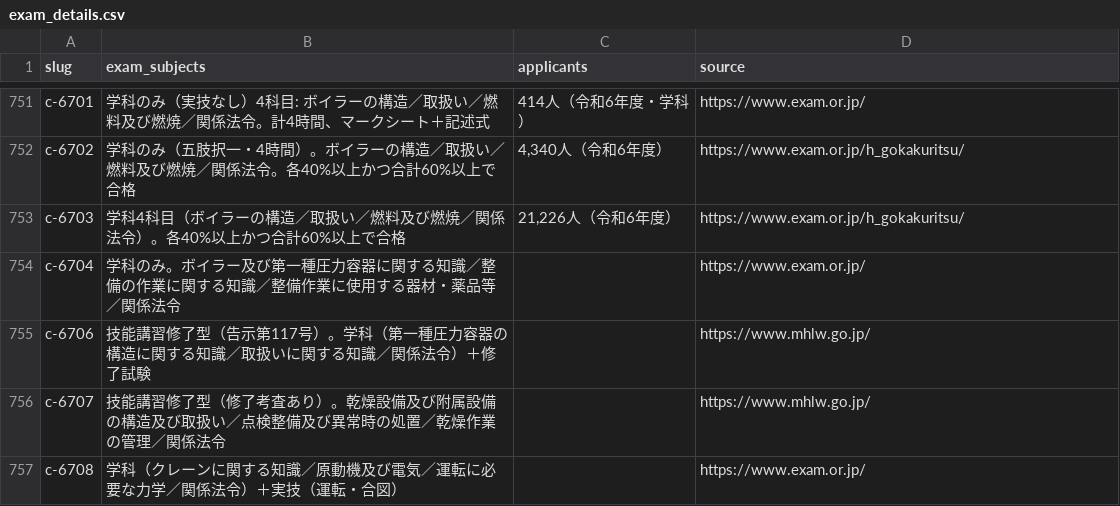
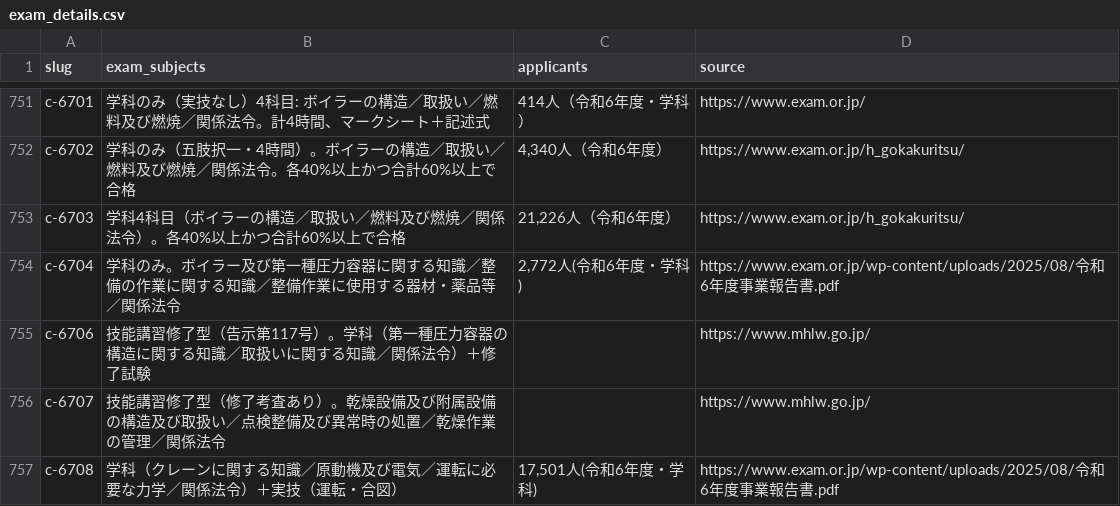
Before and after one commit to takkenshiken2026-sudo/shikaku-master, a CSV file: data/exam_details.csv, drawn as a sheet; only a part is shown, gaps mark what is left out; the diff covers the shown part only.

```diff
--- a/data/exam_details.csv
+++ b/data/exam_details.csv
@@ -753,5 +753,5 @@ c-6702,学科のみ（五肢択一・4時間）。ボイラーの構造／取扱
 c-6703,学科4科目（ボイラーの構造／取扱い／燃料及び燃焼／関係法令）。各40%以上かつ合計60%以上で合格,"21,226人（令和6年度）",https://www.exam.or.jp/h_gokakuritsu/
-c-6704,学科のみ。ボイラー及び第一種圧力容器に関する知識／整備の作業に関する知識／整備作業に使用する器材・薬品等／関係法令,,https://www.exam.or.jp/
+c-6704,学科のみ。ボイラー及び第一種圧力容器に関する知識／整備の作業に関する知識／整備作業に使用する器材・薬品等／関係法令,"2,772人(令和6年度・学科)",https://www.exam.or.jp/wp-content/uploads/2025/08/令和6年度事業報告書.pdf
 c-6706,技能講習修了型（告示第117号）。学科（第一種圧力容器の構造に関する知識／取扱いに関する知識／関係法令）＋修了試験,,https://www.mhlw.go.jp/
 c-6707,技能講習修了型（修了考査あり）。乾燥設備及び附属設備の構造及び取扱い／点検整備及び異常時の処置／乾燥作業の管理／関係法令,,https://www.mhlw.go.jp/
-c-6708,学科（クレーンに関する知識／原動機及び電気／運転に必要な力学／関係法令）＋実技（運転・合図）,,https://www.exam.or.jp/
+c-6708,学科（クレーンに関する知識／原動機及び電気／運転に必要な力学／関係法令）＋実技（運転・合図）,"17,501人(令和6年度・学科)",https://www.exam.or.jp/wp-content/uploads/2025/08/令和6年度事業報告書.pdf
```
Also changed, not shown: 20 edited cells elsewhere in this file, data/certifications.csv, data/overrides.csv, 30 other files.
